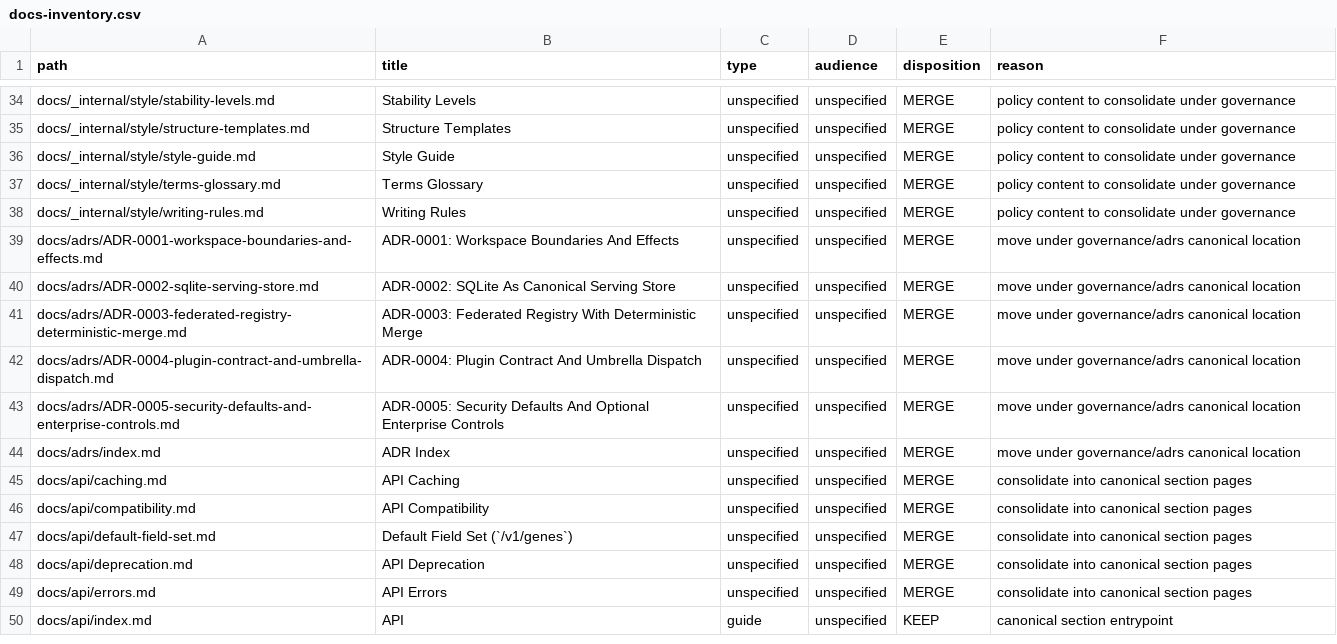
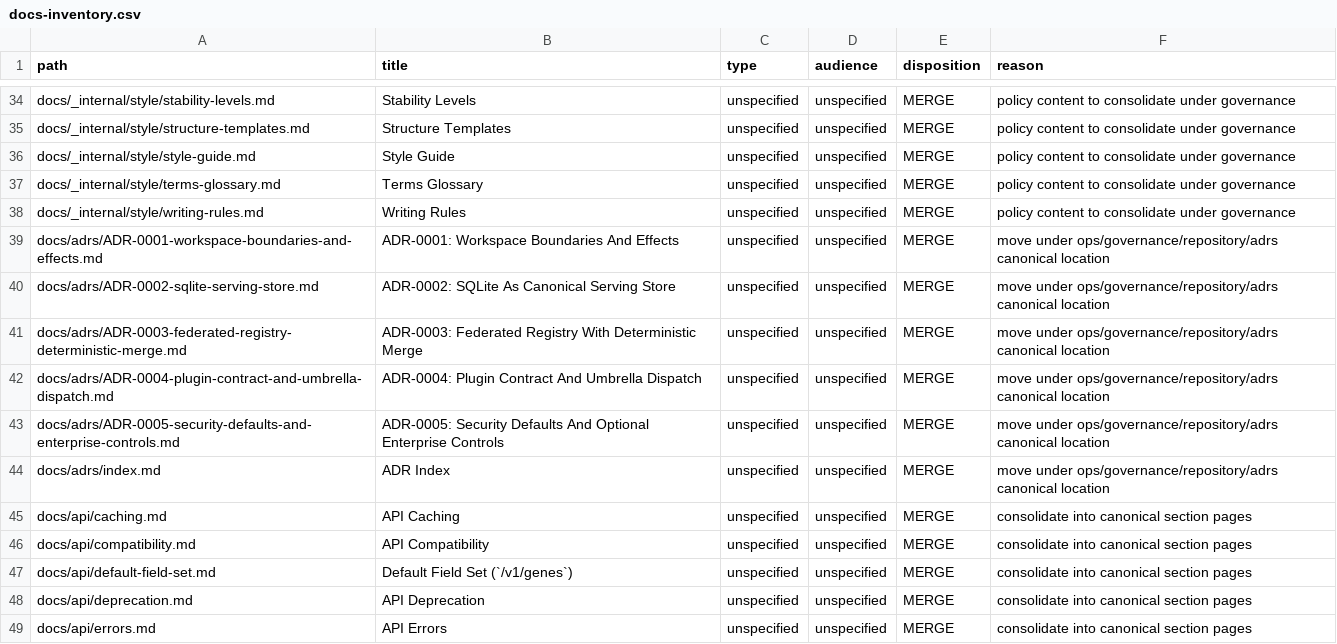
Before and after one commit to bijux/bijux-atlas, a CSV file: docs/_internal/generated/governance-audit/docs-inventory.csv, drawn as a sheet; only a part is shown, gaps mark what is left out; the shorter side is filled out with more unchanged rows.

Commit message:
docs(registry): refresh generated indexes after ops root move

```diff
--- a/docs/_internal/generated/governance-audit/docs-inventory.csv
+++ b/docs/_internal/generated/governance-audit/docs-inventory.csv
@@ -38,8 +38,8 @@ path,title,type,audience,disposition,reason
 "docs/_internal/style/writing-rules.md","Writing Rules","unspecified","unspecified","MERGE","policy content to consolidate under governance"
-"docs/adrs/ADR-0001-workspace-boundaries-and-effects.md","ADR-0001: Workspace Boundaries And Effects","unspecified","unspecified","MERGE","move under governance/adrs canonical location"
-"docs/adrs/ADR-0002-sqlite-serving-store.md","ADR-0002: SQLite As Canonical Serving Store","unspecified","unspecified","MERGE","move under governance/adrs canonical location"
-"docs/adrs/ADR-0003-federated-registry-deterministic-merge.md","ADR-0003: Federated Registry With Deterministic Merge","unspecified","unspecified","MERGE","move under governance/adrs canonical location"
-"docs/adrs/ADR-0004-plugin-contract-and-umbrella-dispatch.md","ADR-0004: Plugin Contract And Umbrella Dispatch","unspecified","unspecified","MERGE","move under governance/adrs canonical location"
-"docs/adrs/ADR-0005-security-defaults-and-enterprise-controls.md","ADR-0005: Security Defaults And Optional Enterprise Controls","unspecified","unspecified","MERGE","move under governance/adrs canonical location"
-"docs/adrs/index.md","ADR Index","unspecified","unspecified","MERGE","move under governance/adrs canonical location"
+"docs/adrs/ADR-0001-workspace-boundaries-and-effects.md","ADR-0001: Workspace Boundaries And Effects","unspecified","unspecified","MERGE","move under ops/governance/repository/adrs canonical location"
+"docs/adrs/ADR-0002-sqlite-serving-store.md","ADR-0002: SQLite As Canonical Serving Store","unspecified","unspecified","MERGE","move under ops/governance/repository/adrs canonical location"
+"docs/adrs/ADR-0003-federated-registry-deterministic-merge.md","ADR-0003: Federated Registry With Deterministic Merge","unspecified","unspecified","MERGE","move under ops/governance/repository/adrs canonical location"
+"docs/adrs/ADR-0004-plugin-contract-and-umbrella-dispatch.md","ADR-0004: Plugin Contract And Umbrella Dispatch","unspecified","unspecified","MERGE","move under ops/governance/repository/adrs canonical location"
+"docs/adrs/ADR-0005-security-defaults-and-enterprise-controls.md","ADR-0005: Security Defaults And Optional Enterprise Controls","unspecified","unspecified","MERGE","move under ops/governance/repository/adrs canonical location"
+"docs/adrs/index.md","ADR Index","unspecified","unspecified","MERGE","move under ops/governance/repository/adrs canonical location"
 "docs/api/caching.md","API Caching","unspecified","unspecified","MERGE","consolidate into canonical section pages"
```
Also changed, not shown: 27 other files.
